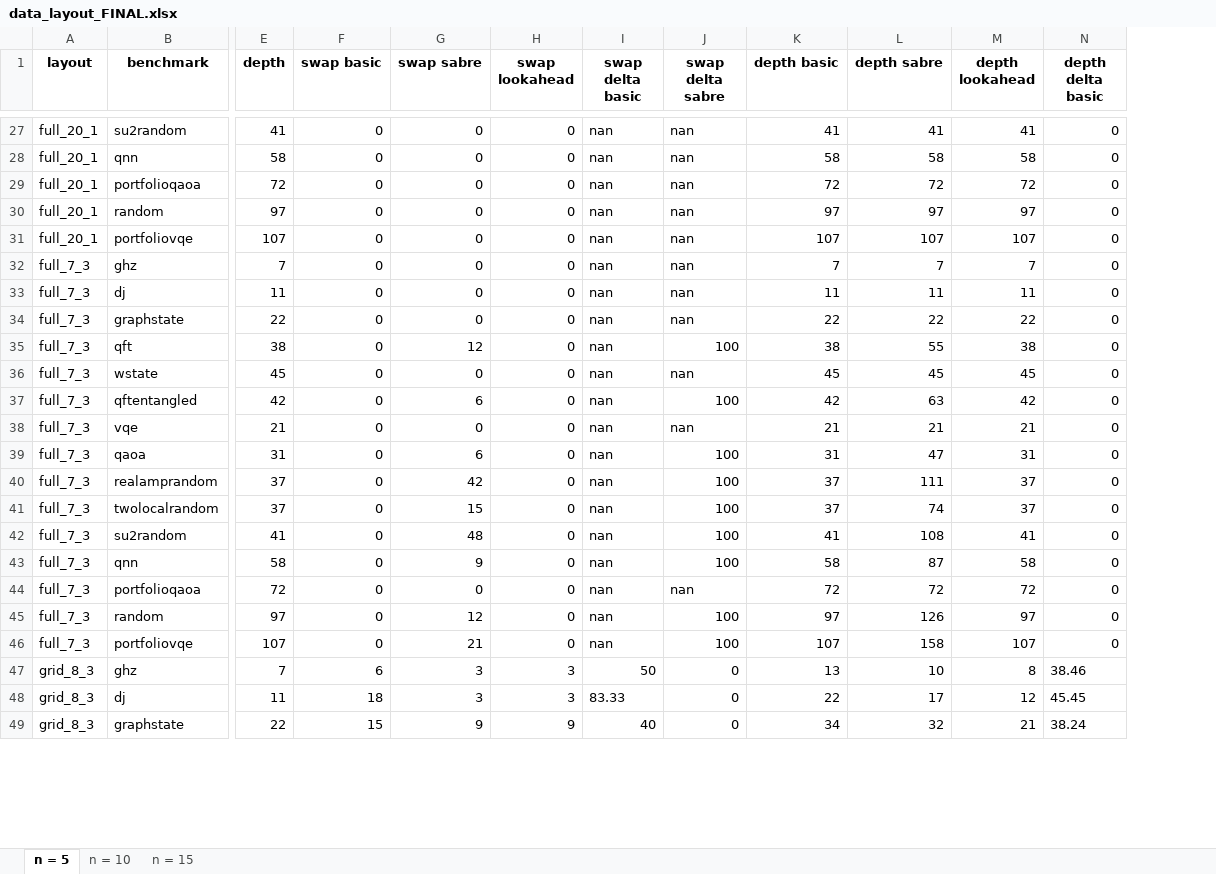
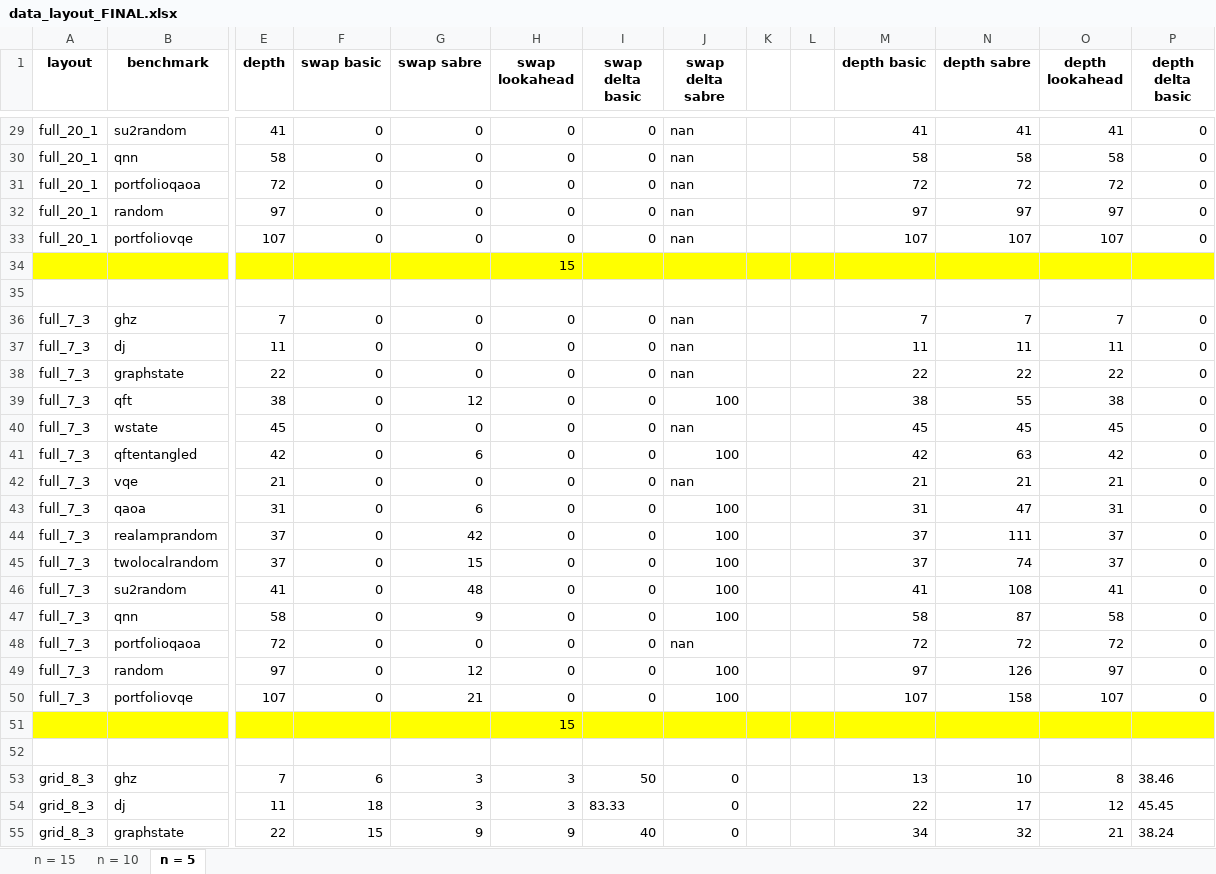
Before and after one commit to natashaval/qubit-mapping-distributed-qc, an Excel workbook: excel/data_layout_FINAL.xlsx, sheet n = 5, drawn as a sheet; only a part is shown, gaps mark what is left out; values as stored, in another font and other column widths than the file's, no borders; addresses are those after the commit; rows hold the shown columns only; the diff covers the shown part only; the diff names each change by its address in the sheet, - before the commit and + after, or states it on an @@ line.

```diff
--- a/excel/data_layout_FINAL.xlsx (sheet n = 5)
+++ b/excel/data_layout_FINAL.xlsx (sheet n = 5)
@@ sheet tab order changed: n = 15 | n = 10 | n = 5 @@
+column K, empty
+column L, empty
-I29:I33 (swap delta basic): nan
+I29:I33 (swap delta basic): 0
+row 34:  |  |  |  |  | 15
+row 35: (empty)
-I36:I50 (swap delta basic): nan
+I36:I50 (swap delta basic): 0
+row 51:  |  |  |  |  | 15
+row 52: (empty)
```
Also changed, not shown: 15 added rows, 29 edited cells and cell formats elsewhere in this sheet, sheet n = 15, sheet n = 10, formulas that keep their value, charts or pictures, 5 other files.
